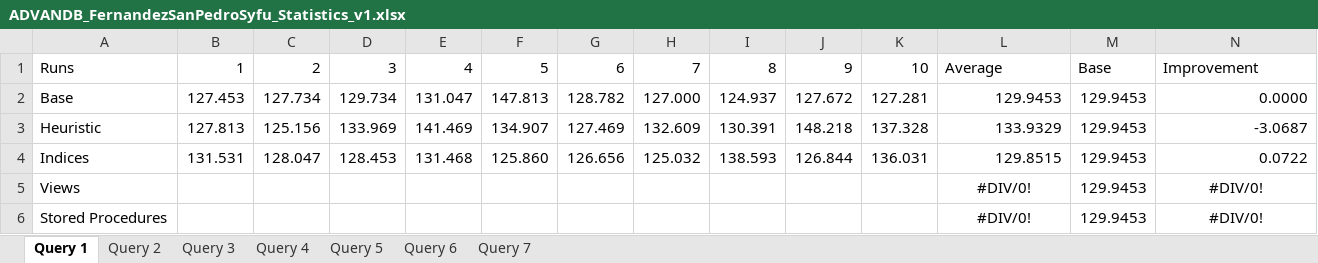
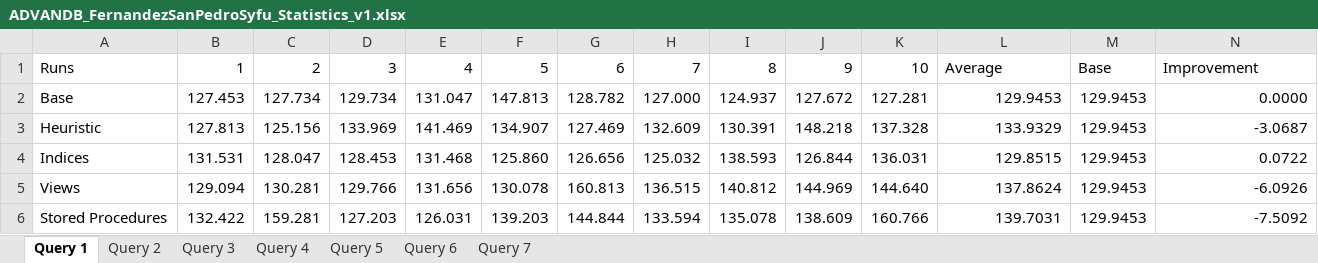
Before and after one commit to JNM-2T17/ADVANDB-MCO1, an Excel workbook: Queries/ADVANDB_FernandezSanPedroSyfu_Statistics_v1.xlsx, sheet Query 1, drawn as a sheet; values as stored, in another font and other column widths than the file's, no borders; the diff names each change by its address in the sheet, - before the commit and + after, or states it on an @@ line.

Commit message:
Finished Stats

```diff
--- a/Queries/ADVANDB_FernandezSanPedroSyfu_Statistics_v1.xlsx (sheet Query 1)
+++ b/Queries/ADVANDB_FernandezSanPedroSyfu_Statistics_v1.xlsx (sheet Query 1)
-B5: (empty)
+B5: 129.094
-C5: (empty)
+C5: 130.281
-D5: (empty)
+D5: 129.766
-E5: (empty)
+E5: 131.656
-F5: (empty)
+F5: 130.078
-G5: (empty)
+G5: 160.813
-H5: (empty)
+H5: 136.515
-I5: (empty)
+I5: 140.812
-J5: (empty)
+J5: 144.969
-K5: (empty)
+K5: 144.640
-L5: #DIV/0!
+L5: 137.8624
-L5:L6 alignment: center
+L5:L6 alignment: right
-N5: #DIV/0!
+N5: -6.0926
-N5:N6 alignment: center
+N5:N6 alignment: right
-B6: (empty)
+B6: 132.422
-C6: (empty)
+C6: 159.281
-D6: (empty)
+D6: 127.203
-E6: (empty)
+E6: 126.031
-F6: (empty)
+F6: 139.203
-G6: (empty)
+G6: 144.844
-H6: (empty)
+H6: 133.594
-I6: (empty)
+I6: 135.078
-J6: (empty)
+J6: 138.609
-K6: (empty)
+K6: 160.766
-L6: #DIV/0!
+L6: 139.7031
-N6: #DIV/0!
+N6: -7.5092
```
